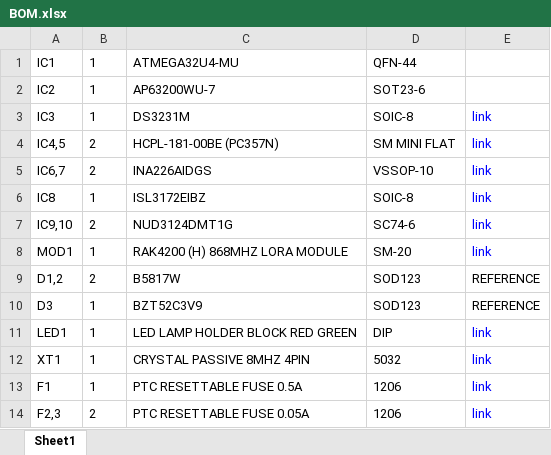
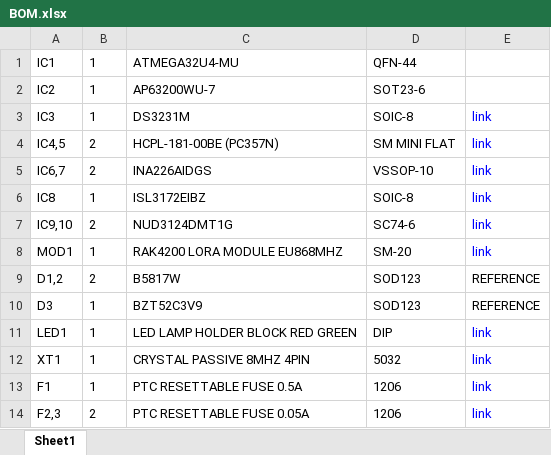
Before and after one commit to leanofis-iot/lora, an Excel workbook: rtu/eagle/BOM.xlsx, sheet Sheet1, drawn as a sheet; only a part is shown; values as stored, in another font and other column widths than the file's, no borders; the diff names each change by its address in the sheet, - before the commit and + after, or states it on an @@ line.

```diff
--- a/rtu/eagle/BOM.xlsx (sheet Sheet1)
+++ b/rtu/eagle/BOM.xlsx (sheet Sheet1)
-C8: RAK4200 (H) 868MHZ LORA MODULE
+C8: RAK4200 LORA MODULE EU868MHZ
```
Also changed, not shown: 2 other files.
